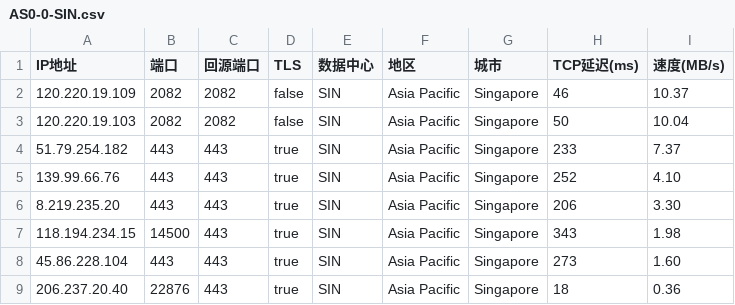
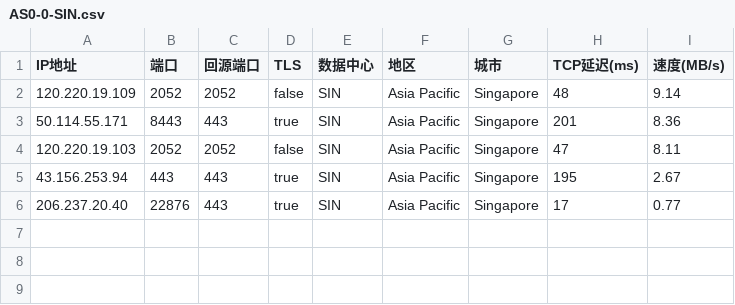
Before and after one commit to xyz571158/11, a CSV file: AS0-0-SIN.csv, drawn as a sheet.

```diff
--- a/AS0-0-SIN.csv
+++ b/AS0-0-SIN.csv
@@ -1,9 +1,6 @@
 IP地址,端口,回源端口,TLS,数据中心,地区,城市,TCP延迟(ms),速度(MB/s)
-120.220.19.109,2082,2082,false,SIN,Asia Pacific,Singapore,46,10.37
-120.220.19.103,2082,2082,false,SIN,Asia Pacific,Singapore,50,10.04
-51.79.254.182,443,443,true,SIN,Asia Pacific,Singapore,233,7.37
-139.99.66.76,443,443,true,SIN,Asia Pacific,Singapore,252,4.10
-8.219.235.20,443,443,true,SIN,Asia Pacific,Singapore,206,3.30
-118.194.234.15,14500,443,true,SIN,Asia Pacific,Singapore,343,1.98
-45.86.228.104,443,443,true,SIN,Asia Pacific,Singapore,273,1.60
-206.237.20.40,22876,443,true,SIN,Asia Pacific,Singapore,18,0.36
+120.220.19.109,2052,2052,false,SIN,Asia Pacific,Singapore,48,9.14
+50.114.55.171,8443,443,true,SIN,Asia Pacific,Singapore,201,8.36
+120.220.19.103,2052,2052,false,SIN,Asia Pacific,Singapore,47,8.11
+43.156.253.94,443,443,true,SIN,Asia Pacific,Singapore,195,2.67
+206.237.20.40,22876,443,true,SIN,Asia Pacific,Singapore,17,0.77
```
Also changed, not shown: AS0-0-HKG.csv.
